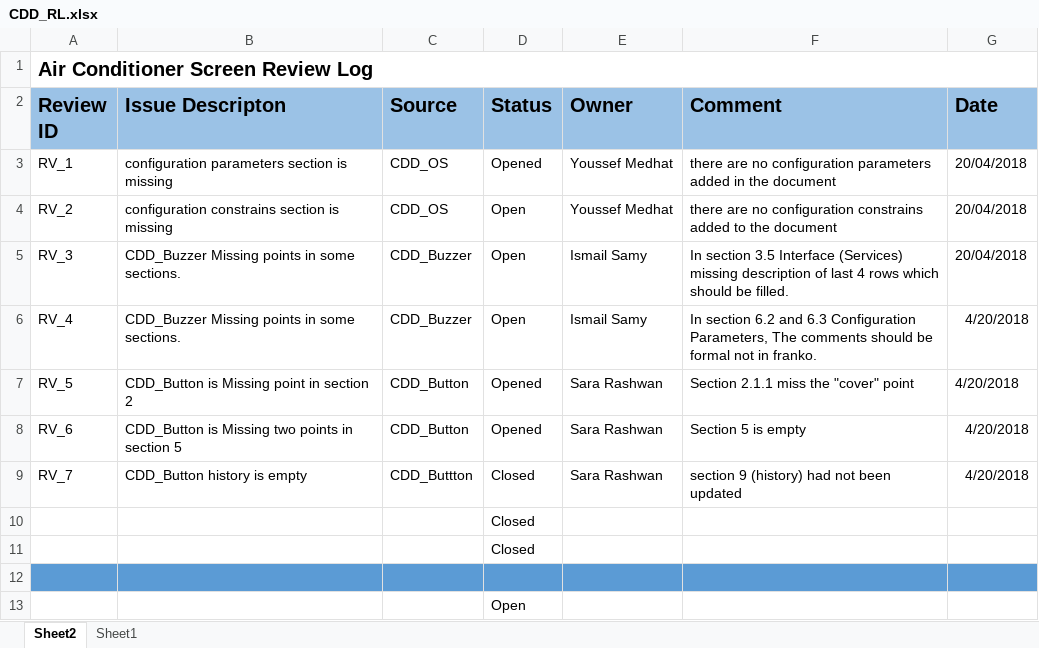
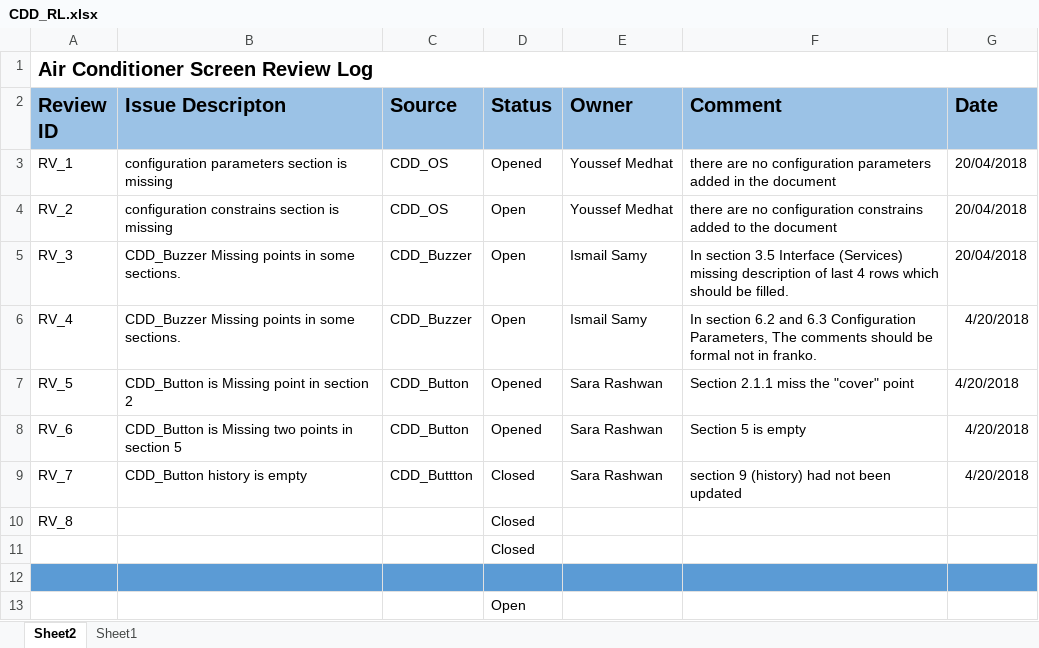
Before and after one commit to EnasTaher/Air-Conditioner-Screen-Team-4, an Excel workbook: Workspace/Design/CDD_RL.xlsx, sheet Sheet2, drawn as a sheet; only a part is shown; values as stored, in another font and other column widths than the file's, no borders; the diff names each change by its address in the sheet, - before the commit and + after, or states it on an @@ line.

Commit message:
CDD_RL_Button

```diff
--- a/Workspace/Design/CDD_RL.xlsx (sheet Sheet2)
+++ b/Workspace/Design/CDD_RL.xlsx (sheet Sheet2)
-A10 (Review ID): (empty)
+A10 (Review ID): RV_8
```
